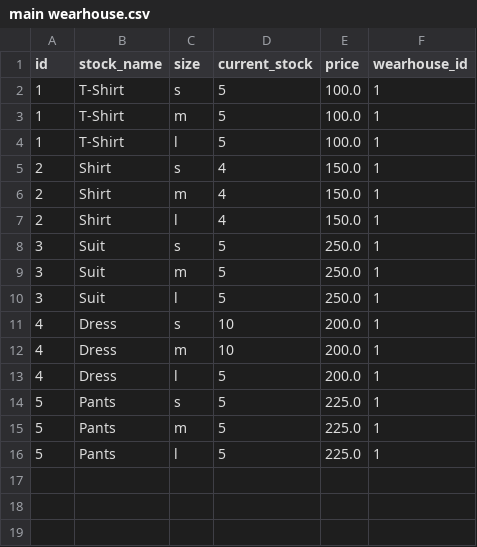
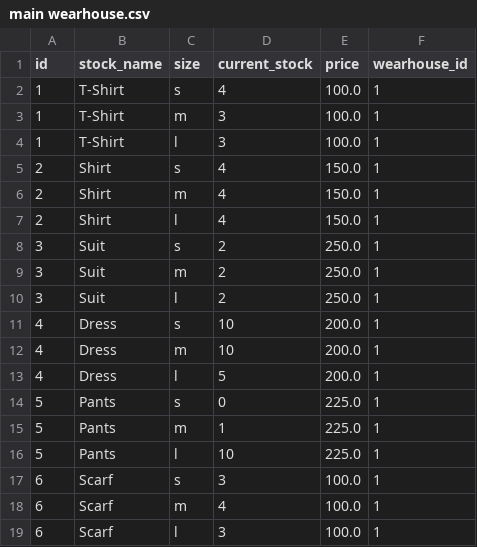
Before and after one commit to Hossein-MJafari/Project-1, a CSV file: main wearhouse.csv, drawn as a sheet.

```diff
--- a/main wearhouse.csv
+++ b/main wearhouse.csv
@@ -1,5 +1,5 @@
 id,stock_name,size,current_stock,price,wearhouse_id
-1,T-Shirt,s,5,100.0,1
-1,T-Shirt,m,5,100.0,1
-1,T-Shirt,l,5,100.0,1
+1,T-Shirt,s,4,100.0,1
+1,T-Shirt,m,3,100.0,1
+1,T-Shirt,l,3,100.0,1
 2,Shirt,s,4,150.0,1
@@ -7,5 +7,5 @@ id,stock_name,size,current_stock,price,wearhouse_id
 2,Shirt,l,4,150.0,1
-3,Suit,s,5,250.0,1
-3,Suit,m,5,250.0,1
-3,Suit,l,5,250.0,1
+3,Suit,s,2,250.0,1
+3,Suit,m,2,250.0,1
+3,Suit,l,2,250.0,1
 4,Dress,s,10,200.0,1
@@ -13,4 +13,7 @@ id,stock_name,size,current_stock,price,wearhouse_id
 4,Dress,l,5,200.0,1
-5,Pants,s,5,225.0,1
-5,Pants,m,5,225.0,1
-5,Pants,l,5,225.0,1
+5,Pants,s,0,225.0,1
+5,Pants,m,1,225.0,1
+5,Pants,l,10,225.0,1
+6,Scarf,s,3,100.0,1
+6,Scarf,m,4,100.0,1
+6,Scarf,l,3,100.0,1
```
Also changed, not shown: 9 other files.
